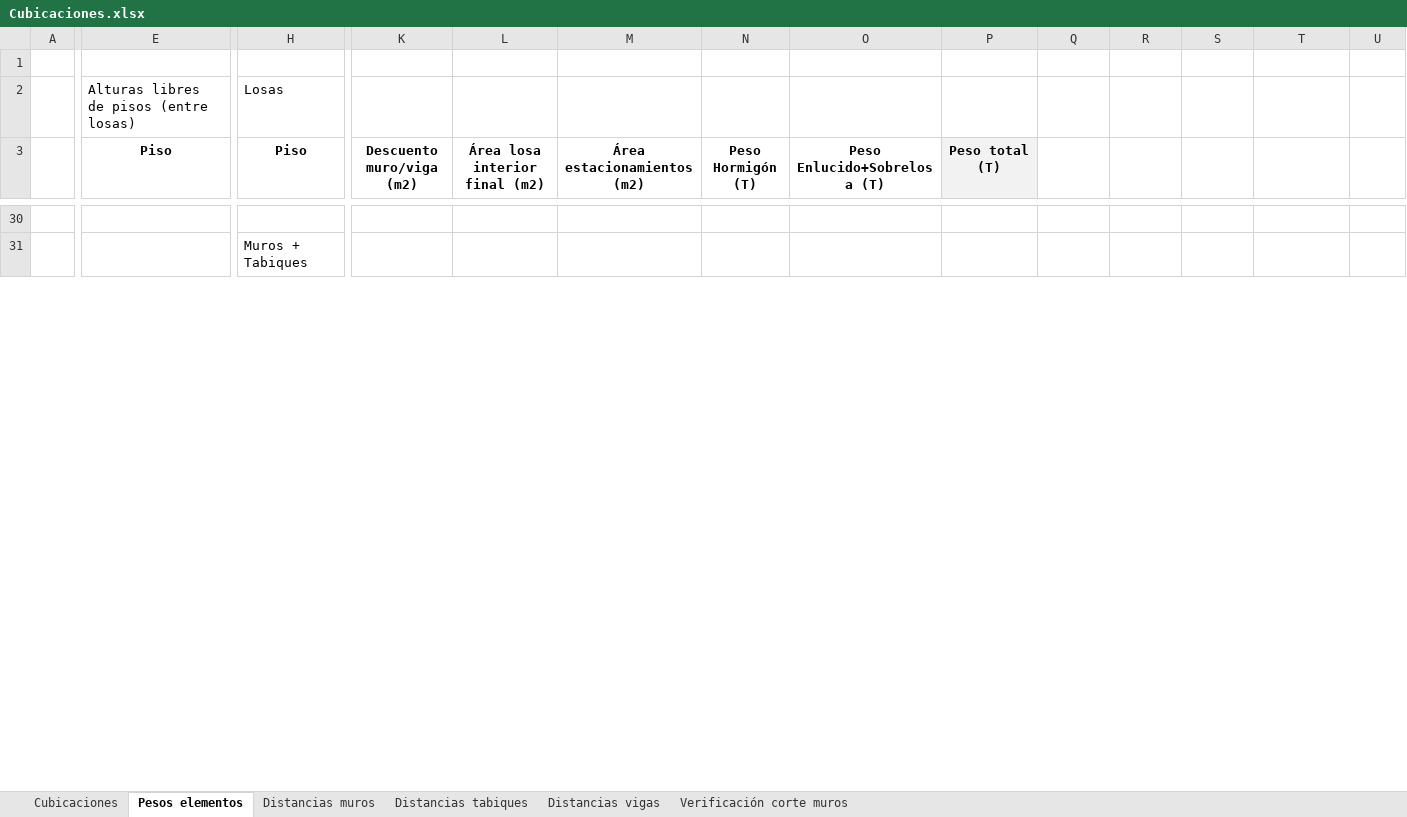
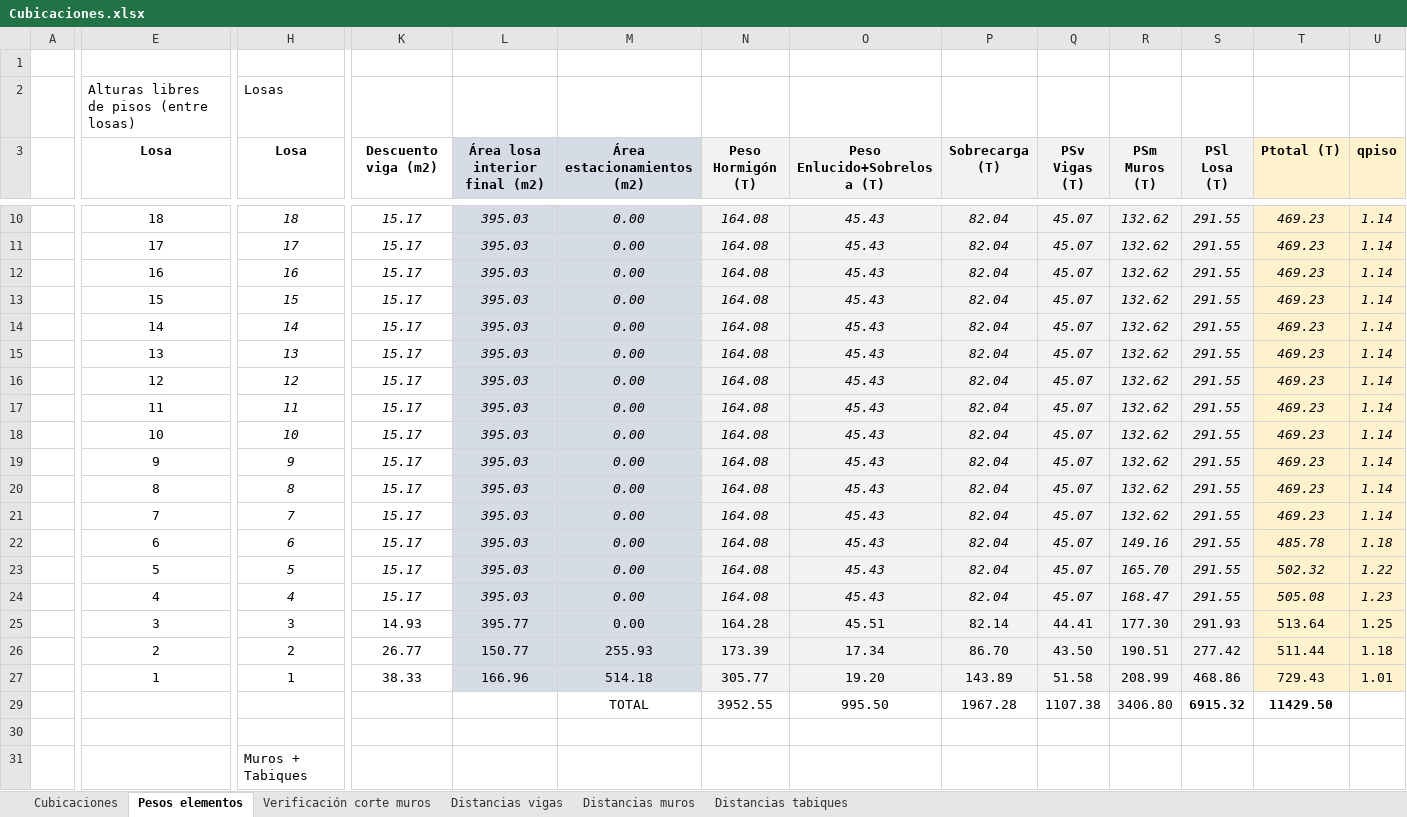
Before and after one commit to ppizarror/proyecto-CI5206, an Excel workbook: Tarea 03/Cubicaciones.xlsx, sheet Pesos elementos, drawn as a sheet; only a part is shown, gaps mark what is left out; values as stored, in another font and other column widths than the file's, no borders; rows hold the shown columns only; the diff covers the shown part only; the diff names each change by its address in the sheet, - before the commit and + after, or states it on an @@ line.

```diff
--- a/Tarea 03/Cubicaciones.xlsx (sheet Pesos elementos)
+++ b/Tarea 03/Cubicaciones.xlsx (sheet Pesos elementos)
@@ sheet tab order changed: Cubicaciones | Pesos elementos | Verificación corte muros | Distancias vigas | Distancias muros | Distancias tabiques @@
-E3: Piso
+E3: Losa
-H3: Piso
+H3: Losa
-K3: Descuento muro/viga (m2)
+K3: Descuento viga (m2)
-L3:M3 fill: none
+L3:M3 fill: #D6DCE5
-N3:O3 fill: none
+N3:O3 fill: #F2F2F2
-P3: Peso total (T)
+P3: Sobrecarga (T)
-Q3: (empty)
+Q3: PSv Vigas (T)
-Q3:S3 fill: none
+Q3:S3 fill: #F2F2F2
-R3: (empty)
+R3: PSm Muros (T)
-S3: (empty)
+S3: PSl Losa (T)
-T3: (empty)
+T3: Ptotal (T)
-T3:U3 fill: none
+T3:U3 fill: #FFF2CC
-U3: (empty)
+U3: qpiso
+row 10:  | 18 | 18 | 15.17 | 395.03 | 0.00 | 164.08 | 45.43 | 82.04 | 45.07 | 132.62 | 291.55 | 469.23 | 1.14
+row 11:  | 17 | 17 | 15.17 | 395.03 | 0.00 | 164.08 | 45.43 | 82.04 | 45.07 | 132.62 | 291.55 | 469.23 | 1.14
+row 12:  | 16 | 16 | 15.17 | 395.03 | 0.00 | 164.08 | 45.43 | 82.04 | 45.07 | 132.62 | 291.55 | 469.23 | 1.14
+row 13:  | 15 | 15 | 15.17 | 395.03 | 0.00 | 164.08 | 45.43 | 82.04 | 45.07 | 132.62 | 291.55 | 469.23 | 1.14
+row 14:  | 14 | 14 | 15.17 | 395.03 | 0.00 | 164.08 | 45.43 | 82.04 | 45.07 | 132.62 | 291.55 | 469.23 | 1.14
+row 15:  | 13 | 13 | 15.17 | 395.03 | 0.00 | 164.08 | 45.43 | 82.04 | 45.07 | 132.62 | 291.55 | 469.23 | 1.14
+row 16:  | 12 | 12 | 15.17 | 395.03 | 0.00 | 164.08 | 45.43 | 82.04 | 45.07 | 132.62 | 291.55 | 469.23 | 1.14
+row 17:  | 11 | 11 | 15.17 | 395.03 | 0.00 | 164.08 | 45.43 | 82.04 | 45.07 | 132.62 | 291.55 | 469.23 | 1.14
+row 18:  | 10 | 10 | 15.17 | 395.03 | 0.00 | 164.08 | 45.43 | 82.04 | 45.07 | 132.62 | 291.55 | 469.23 | 1.14
+row 19:  | 9 | 9 | 15.17 | 395.03 | 0.00 | 164.08 | 45.43 | 82.04 | 45.07 | 132.62 | 291.55 | 469.23 | 1.14
+row 20:  | 8 | 8 | 15.17 | 395.03 | 0.00 | 164.08 | 45.43 | 82.04 | 45.07 | 132.62 | 291.55 | 469.23 | 1.14
+row 21:  | 7 | 7 | 15.17 | 395.03 | 0.00 | 164.08 | 45.43 | 82.04 | 45.07 | 132.62 | 291.55 | 469.23 | 1.14
+row 22:  | 6 | 6 | 15.17 | 395.03 | 0.00 | 164.08 | 45.43 | 82.04 | 45.07 | 149.16 | 291.55 | 485.78 | 1.18
+row 23:  | 5 | 5 | 15.17 | 395.03 | 0.00 | 164.08 | 45.43 | 82.04 | 45.07 | 165.70 | 291.55 | 502.32 | 1.22
+row 24:  | 4 | 4 | 15.17 | 395.03 | 0.00 | 164.08 | 45.43 | 82.04 | 45.07 | 168.47 | 291.55 | 505.08 | 1.23
+row 25:  | 3 | 3 | 14.93 | 395.77 | 0.00 | 164.28 | 45.51 | 82.14 | 44.41 | 177.30 | 291.93 | 513.64 | 1.25
+row 26:  | 2 | 2 | 26.77 | 150.77 | 255.93 | 173.39 | 17.34 | 86.70 | 43.50 | 190.51 | 277.42 | 511.44 | 1.18
+row 27:  | 1 | 1 | 38.33 | 166.96 | 514.18 | 305.77 | 19.20 | 143.89 | 51.58 | 208.99 | 468.86 | 729.43 | 1.01
+row 29:  |  |  |  |  | TOTAL | 3952.55 | 995.50 | 1967.28 | 1107.38 | 3406.80 | 6915.32 | 11429.50
```
Also changed, not shown: 30 added rows, 21 removed rows, 1 hidden or unhidden row, 36 edited cells and cell formats elsewhere in this sheet, sheet Distancias vigas, sheet Verificación corte muros, sheet Cubicaciones, formulas that keep their value, hidden cells, 1 other file.
